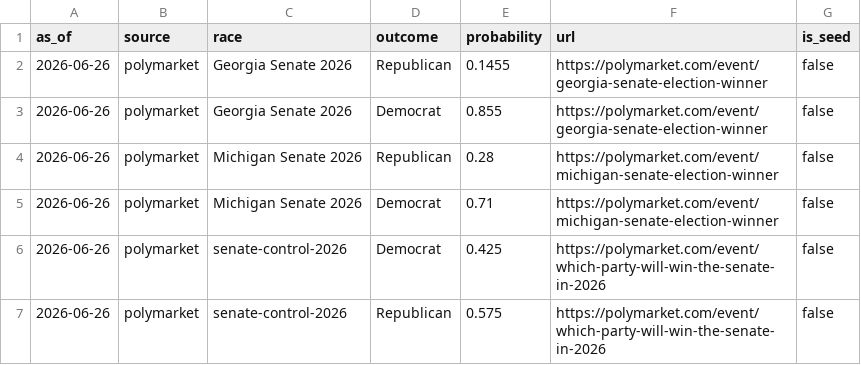
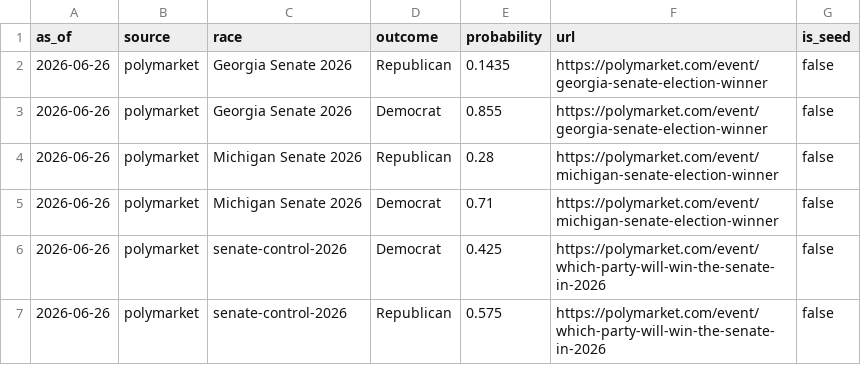
Before and after one commit to Hijodeagua/Election-models-by-Tre, a CSV file: data/fallback/market_odds.csv, drawn as a sheet.

```diff
--- a/data/fallback/market_odds.csv
+++ b/data/fallback/market_odds.csv
@@ -1,3 +1,3 @@
 as_of,source,race,outcome,probability,url,is_seed
-2026-06-26,polymarket,Georgia Senate 2026,Republican,0.1455,https://polymarket.com/event/georgia-senate-election-winner,false
+2026-06-26,polymarket,Georgia Senate 2026,Republican,0.1435,https://polymarket.com/event/georgia-senate-election-winner,false
 2026-06-26,polymarket,Georgia Senate 2026,Democrat,0.855,https://polymarket.com/event/georgia-senate-election-winner,false
```
Also changed, not shown: data/fallback/votehub_approval.csv, 4 other files.
